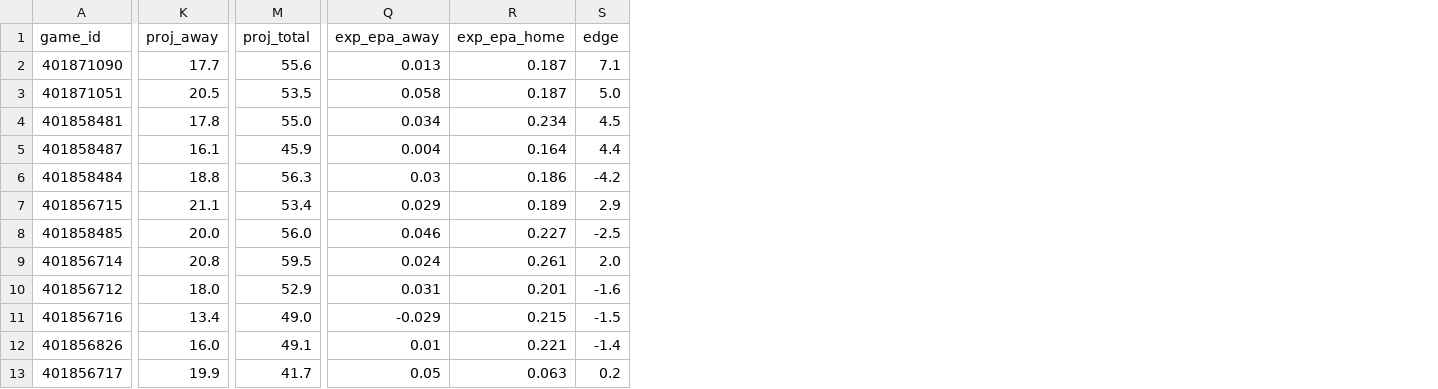
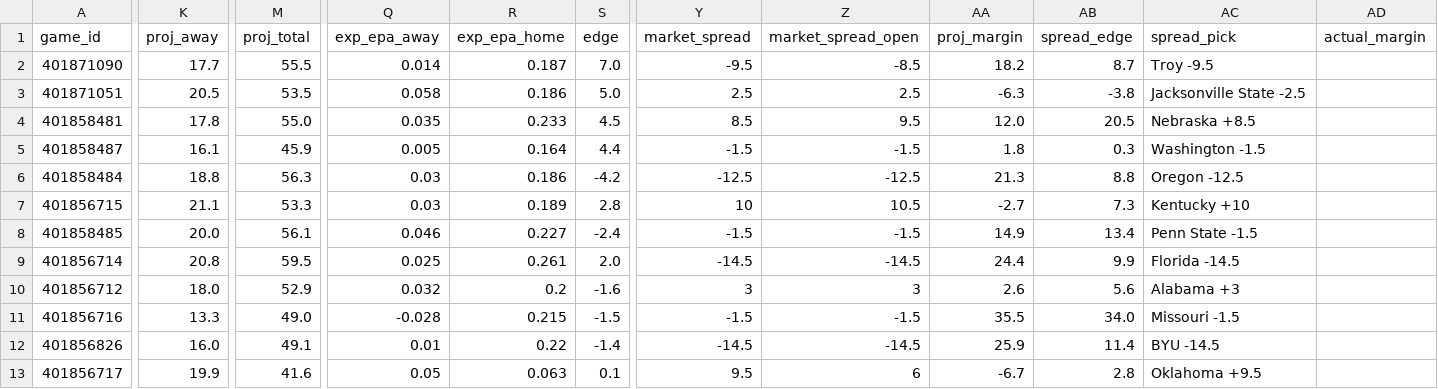
Before and after one commit to sportstar583/sportsbetting, a CSV file: data/2026/totals_week6.csv, drawn as a sheet; only a part is shown, gaps mark what is left out; the diff covers the shown part only; the diff names each change by its address in the sheet, - before the commit and + after, or states it on an @@ line.

```diff
--- a/data/2026/totals_week6.csv
+++ b/data/2026/totals_week6.csv
+column Y (market_spread), rows 2-13: -9.5 | 2.5 | 8.5 | -1.5 | -12.5 | 10 | -1.5 | -14.5 | 3 | -1.5 | -14.5 | 9.5
+column Z (market_spread_open), rows 2-13: -8.5 | 2.5 | 9.5 | -1.5 | -12.5 | 10.5 | -1.5 | -14.5 | 3 | -1.5 | -14.5 | 6
+column AA (proj_margin), rows 2-13: 18.2 | -6.3 | 12.0 | 1.8 | 21.3 | -2.7 | 14.9 | 24.4 | 2.6 | 35.5 | 25.9 | -6.7
+column AB (spread_edge), rows 2-13: 8.7 | -3.8 | 20.5 | 0.3 | 8.8 | 7.3 | 13.4 | 9.9 | 5.6 | 34.0 | 11.4 | 2.8
+column AC (spread_pick), rows 2-13: Troy -9.5 | Jacksonville State -2.5 | Nebraska +8.5 | Washington -1.5 | Oregon -12.5 | Kentucky +10 | Penn State -1.5 | Florida -14.5 | Alabama +3 | Missouri -1.5 | BYU -14.5 | Oklahoma +9.5
+column AD (actual_margin), empty
-M2 (proj_total): 55.6
+M2 (proj_total): 55.5
-Q2 (exp_epa_away): 0.013
+Q2 (exp_epa_away): 0.014
-S2 (edge): 7.1
+S2 (edge): 7.0
-R3 (exp_epa_home): 0.187
+R3 (exp_epa_home): 0.186
-Q4 (exp_epa_away): 0.034
+Q4 (exp_epa_away): 0.035
-R4 (exp_epa_home): 0.234
+R4 (exp_epa_home): 0.233
-Q5 (exp_epa_away): 0.004
+Q5 (exp_epa_away): 0.005
-M7 (proj_total): 53.4
+M7 (proj_total): 53.3
-Q7 (exp_epa_away): 0.029
+Q7 (exp_epa_away): 0.03
-S7 (edge): 2.9
+S7 (edge): 2.8
-M8 (proj_total): 56.0
+M8 (proj_total): 56.1
-S8 (edge): -2.5
+S8 (edge): -2.4
-Q9 (exp_epa_away): 0.024
+Q9 (exp_epa_away): 0.025
-Q10 (exp_epa_away): 0.031
+Q10 (exp_epa_away): 0.032
-R10 (exp_epa_home): 0.201
+R10 (exp_epa_home): 0.2
-K11 (proj_away): 13.4
+K11 (proj_away): 13.3
-Q11 (exp_epa_away): -0.029
+Q11 (exp_epa_away): -0.028
-R12 (exp_epa_home): 0.221
+R12 (exp_epa_home): 0.22
-M13 (proj_total): 41.7
+M13 (proj_total): 41.6
-S13 (edge): 0.2
+S13 (edge): 0.1
```
Also changed, not shown: 1 edited cell elsewhere in this file, data/2026/injury_impacts_week5.csv, data/2026/totals_week5.csv, 9 other files.
